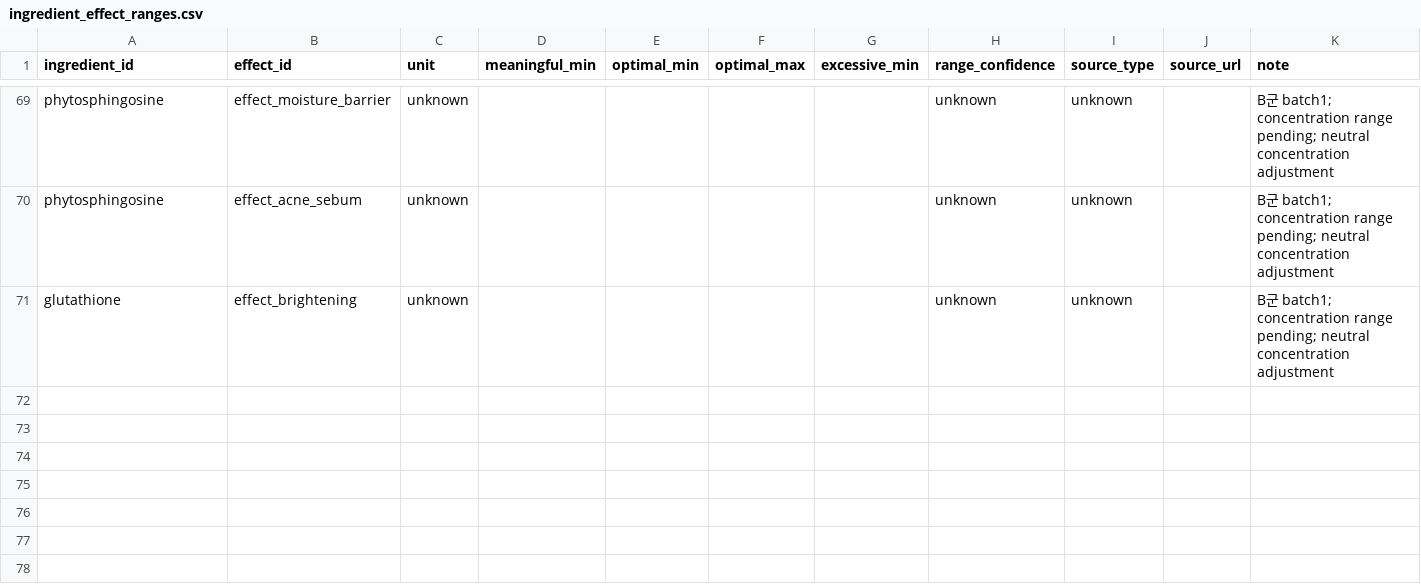
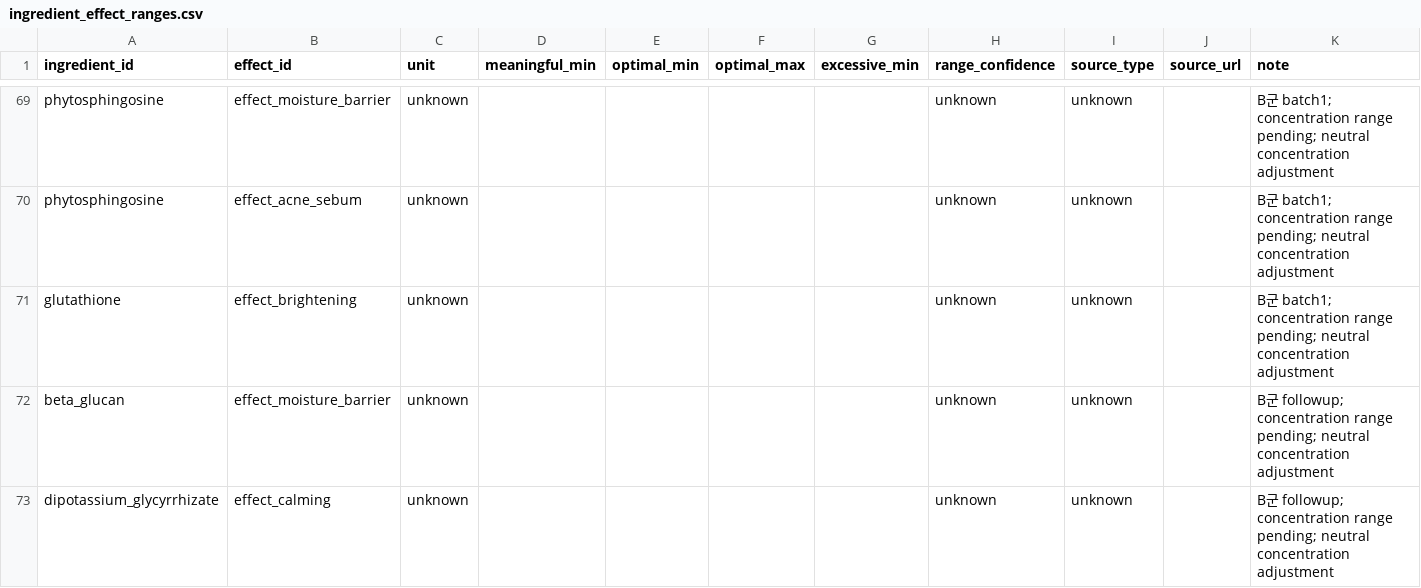
Before and after one commit to mwobareullae/jungle_namanmoo, a CSV file: data/ingredient_effect_ranges.csv, drawn as a sheet; only a part is shown, gaps mark what is left out.

```diff
--- a/data/ingredient_effect_ranges.csv
+++ b/data/ingredient_effect_ranges.csv
@@ -71 +71,3 @@ phytosphingosine,effect_acne_sebum,unknown,,,,,unknown,unknown,,B군 batch1; con
 glutathione,effect_brightening,unknown,,,,,unknown,unknown,,B군 batch1; concentration range pending; neutral concentration adjustment
+beta_glucan,effect_moisture_barrier,unknown,,,,,unknown,unknown,,B군 followup; concentration range pending; neutral concentration adjustment
+dipotassium_glycyrrhizate,effect_calming,unknown,,,,,unknown,unknown,,B군 followup; concentration range pending; neutral concentration adjustment
```
Also changed, not shown: data/ingredient_aliases.csv, data/ingredient_evidence.csv, 2 other files.
